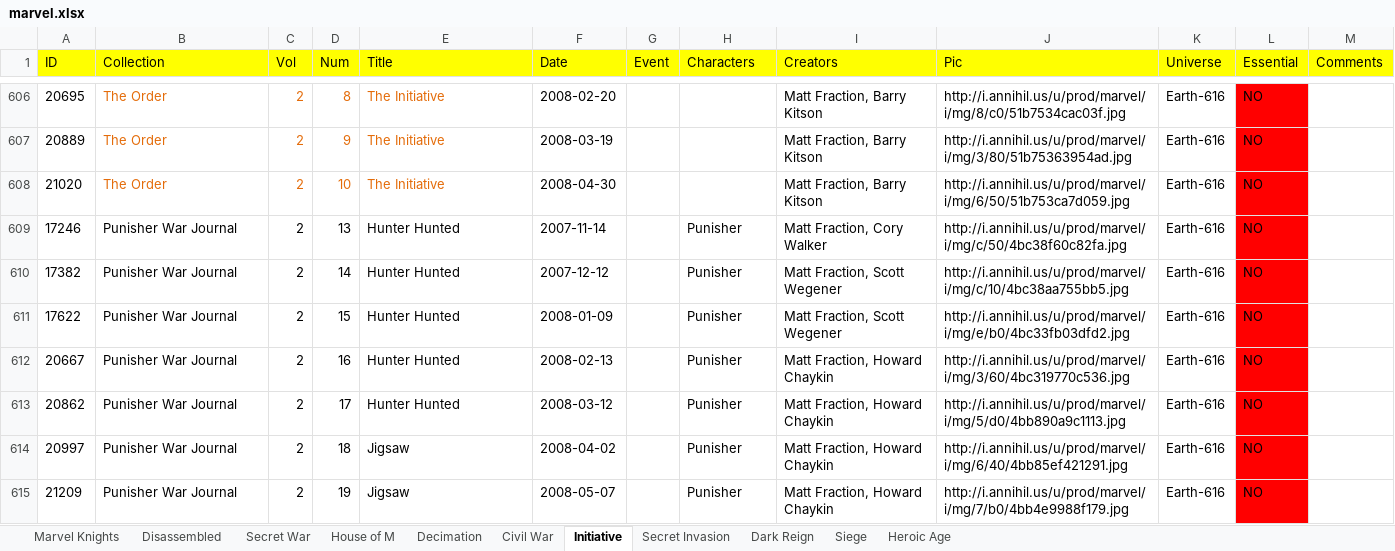
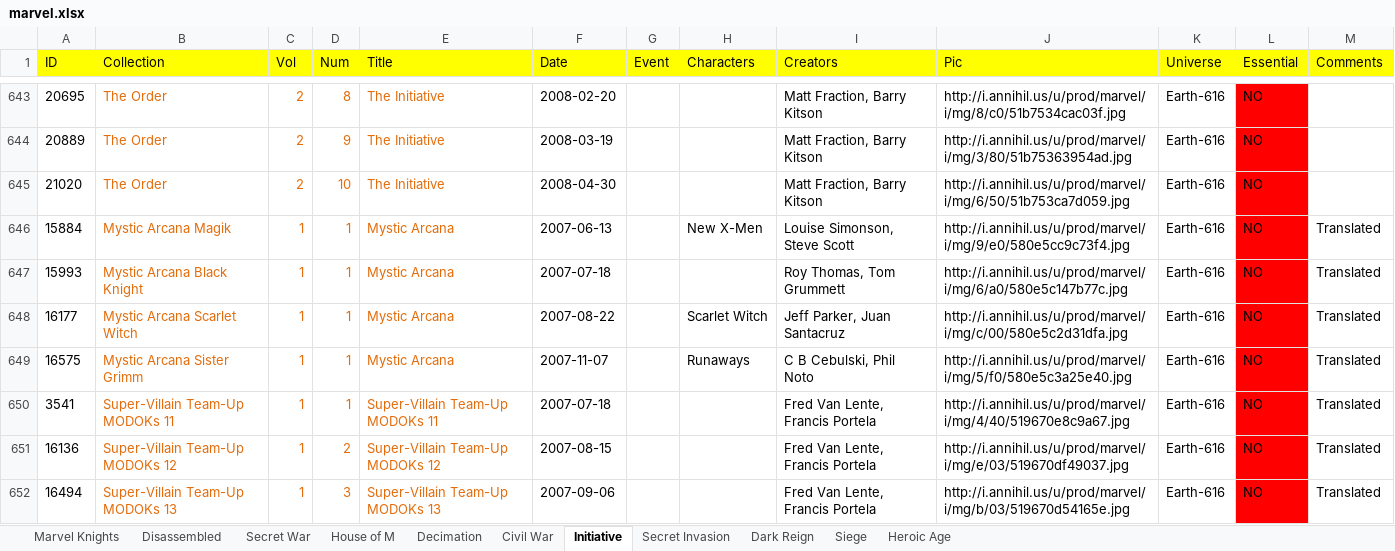
Before and after one commit to adriwankenobi/comic, an Excel workbook: marvel.xlsx, sheet Initiative, drawn as a sheet; only a part is shown, gaps mark what is left out; the shorter side is filled out with more unchanged rows; values as stored, in another font and other column widths than the file's, no borders; the diff covers the shown part only; the diff names each change by its address in the sheet, - before the commit and + after, or states it on an @@ line.

```diff
--- a/marvel.xlsx (sheet Initiative)
+++ b/marvel.xlsx (sheet Initiative)
+row 646: 15884 | Mystic Arcana Magik | 1 | 1 | Mystic Arcana | 2007-06-13 |  | New X-Men | Louise Simonson, Steve Scott | http://i.annihil.us/u/prod/marvel/i/mg/9/e0/580e5cc9c73f4.jpg | Earth-616 | NO | Translated
+row 647: 15993 | Mystic Arcana Black Knight | 1 | 1 | Mystic Arcana | 2007-07-18 |  |  | Roy Thomas, Tom Grummett | http://i.annihil.us/u/prod/marvel/i/mg/6/a0/580e5c147b77c.jpg | Earth-616 | NO | Translated
+row 648: 16177 | Mystic Arcana Scarlet Witch | 1 | 1 | Mystic Arcana | 2007-08-22 |  | Scarlet Witch | Jeff Parker, Juan Santacruz | http://i.annihil.us/u/prod/marvel/i/mg/c/00/580e5c2d31dfa.jpg | Earth-616 | NO | Translated
+row 649: 16575 | Mystic Arcana Sister Grimm | 1 | 1 | Mystic Arcana | 2007-11-07 |  | Runaways | C B Cebulski, Phil Noto | http://i.annihil.us/u/prod/marvel/i/mg/5/f0/580e5c3a25e40.jpg | Earth-616 | NO | Translated
+row 650: 3541 | Super-Villain Team-Up MODOKs 11 | 1 | 1 | Super-Villain Team-Up MODOKs 11 | 2007-07-18 |  |  | Fred Van Lente, Francis Portela | http://i.annihil.us/u/prod/marvel/i/mg/4/40/519670e8c9a67.jpg | Earth-616 | NO | Translated
+row 651: 16136 | Super-Villain Team-Up MODOKs 12 | 1 | 2 | Super-Villain Team-Up MODOKs 12 | 2007-08-15 |  |  | Fred Van Lente, Francis Portela | http://i.annihil.us/u/prod/marvel/i/mg/e/03/519670df49037.jpg | Earth-616 | NO | Translated
+row 652: 16494 | Super-Villain Team-Up MODOKs 13 | 1 | 3 | Super-Villain Team-Up MODOKs 13 | 2007-09-06 |  |  | Fred Van Lente, Francis Portela | http://i.annihil.us/u/prod/marvel/i/mg/b/03/519670d54165e.jpg | Earth-616 | NO | Translated
```
Also changed, not shown: 60 added rows, 33 edited cells and cell formats elsewhere in this sheet, sheet Decimation, sheet Heroic Age, sheet Marvel Knights, sheet Dark Reign, sheet Secret War, sheet Civil War, 2 more sheets, 18 other files.
